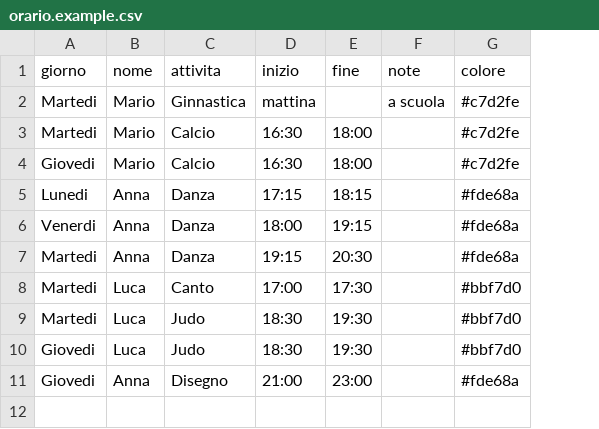
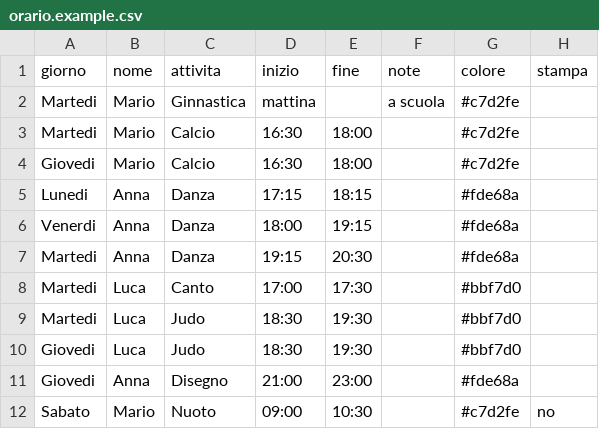
Before and after one commit to manzolo/orario-settimanale-pdf, a CSV file: orario.example.csv, drawn as a sheet; the diff names each change by its address in the sheet, - before the commit and + after, or states it on an @@ line.

```diff
--- a/orario.example.csv
+++ b/orario.example.csv
+column H (stampa), empty
+row 12: Sabato | Mario | Nuoto | 09:00 | 10:30 |  | #c7d2fe | no
```
Also changed, not shown: 2 other files.
